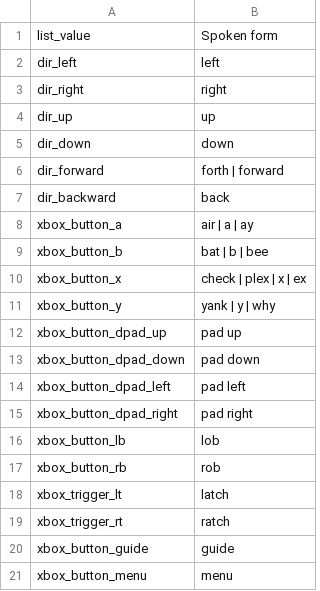
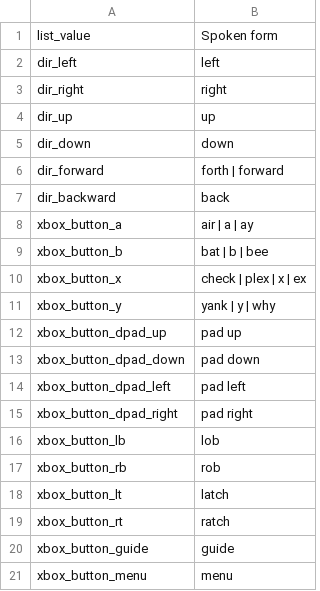
Before and after one commit to rokubop/roku-talon-shared, a CSV file: roku_games/rdr2/game_words.csv, drawn as a sheet.

```diff
--- a/roku_games/rdr2/game_words.csv
+++ b/roku_games/rdr2/game_words.csv
@@ -17,4 +17,4 @@ xbox_button_lb, lob
 xbox_button_rb, rob
-xbox_trigger_lt, latch
-xbox_trigger_rt, ratch
+xbox_button_lt, latch
+xbox_button_rt, ratch
 xbox_button_guide, guide
```
Also changed, not shown: 9 other files.
